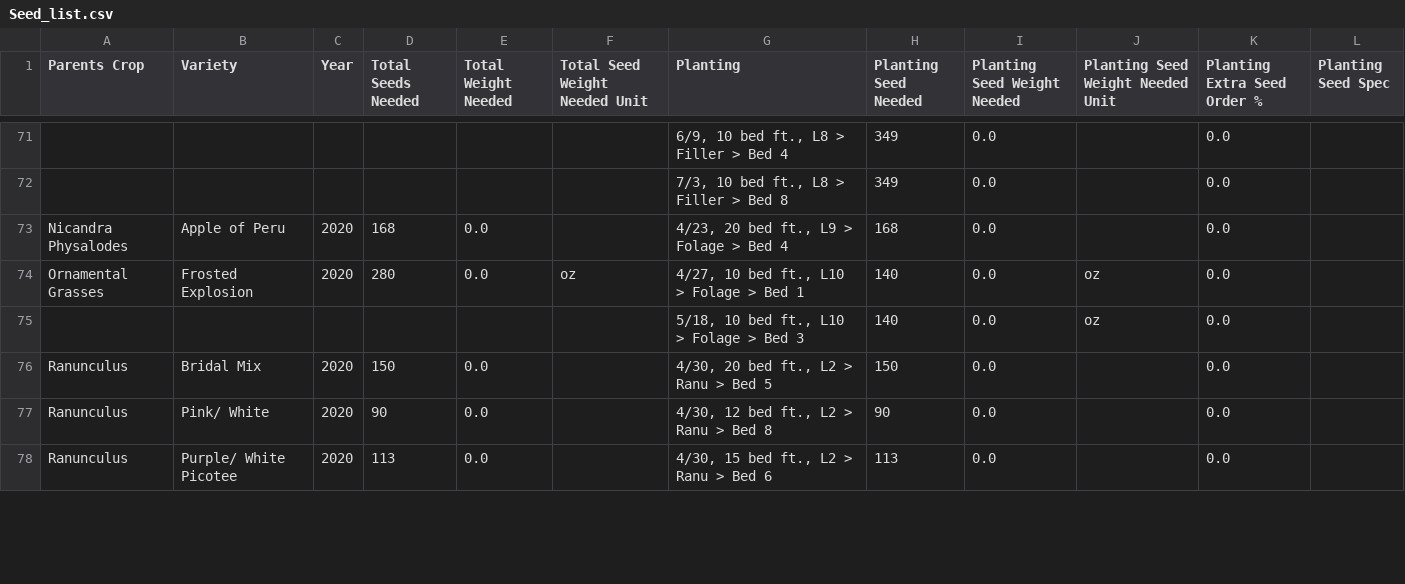
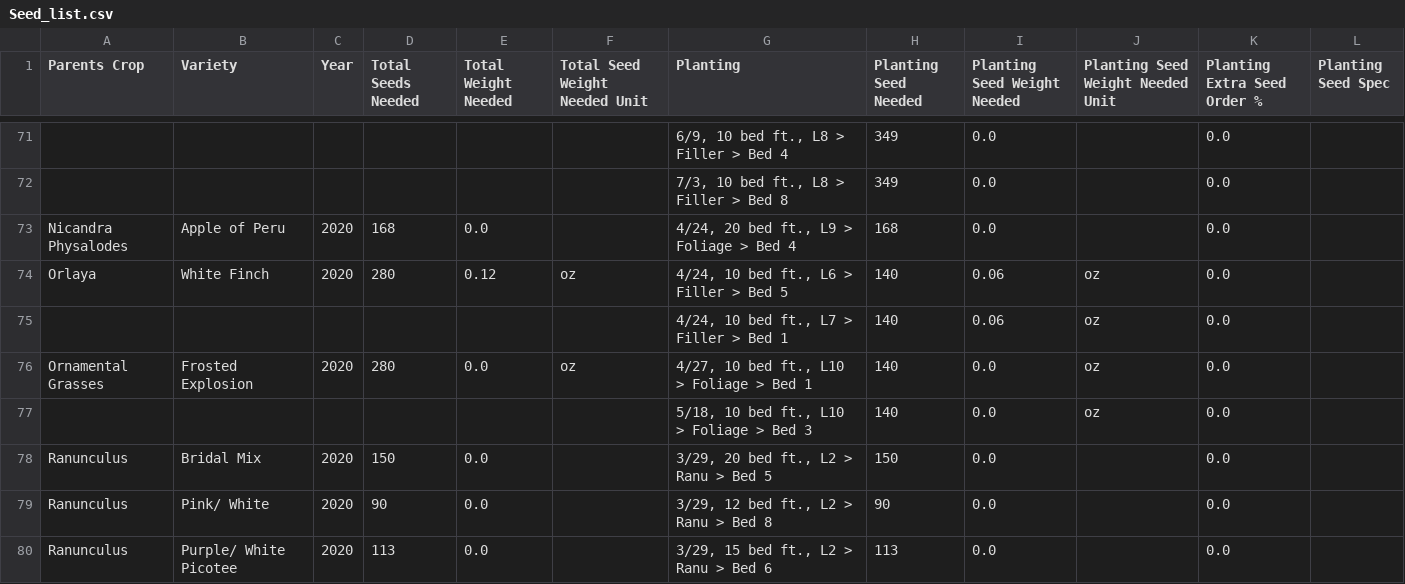
Before and after one commit to ohiobarn/flowerfarm, a CSV file: tend/csv_export/Seed_list.csv, drawn as a sheet; only a part is shown, gaps mark what is left out; addresses are those after the commit; the diff covers the shown part only; the diff names each change by its address in the sheet, - before the commit and + after, or states it on an @@ line.

```diff
--- a/tend/csv_export/Seed_list.csv
+++ b/tend/csv_export/Seed_list.csv
-G73 (Planting): 4/23, 20 bed ft., L9 > Folage > Bed 4
+G73 (Planting): 4/24, 20 bed ft., L9 > Foliage > Bed 4
+row 74: Orlaya | White Finch | 2020 | 280 | 0.12 | oz | 4/24, 10 bed ft., L6 > Filler > Bed 5 | 140 | 0.06 | oz | 0.0
+row 75:  |  |  |  |  |  | 4/24, 10 bed ft., L7 > Filler > Bed 1 | 140 | 0.06 | oz | 0.0
-G76 (Planting): 4/27, 10 bed ft., L10 > Folage > Bed 1
+G76 (Planting): 4/27, 10 bed ft., L10 > Foliage > Bed 1
-G77 (Planting): 5/18, 10 bed ft., L10 > Folage > Bed 3
+G77 (Planting): 5/18, 10 bed ft., L10 > Foliage > Bed 3
-G78 (Planting): 4/30, 20 bed ft., L2 > Ranu > Bed 5
+G78 (Planting): 3/29, 20 bed ft., L2 > Ranu > Bed 5
-G79 (Planting): 4/30, 12 bed ft., L2 > Ranu > Bed 8
+G79 (Planting): 3/29, 12 bed ft., L2 > Ranu > Bed 8
-G80 (Planting): 4/30, 15 bed ft., L2 > Ranu > Bed 6
+G80 (Planting): 3/29, 15 bed ft., L2 > Ranu > Bed 6
```
Also changed, not shown: 2 removed rows and 44 edited cells elsewhere in this file, tend/csv_export/Expenses.csv, tend/csv_export/Greenhouse_plan.csv, 7 other files.
